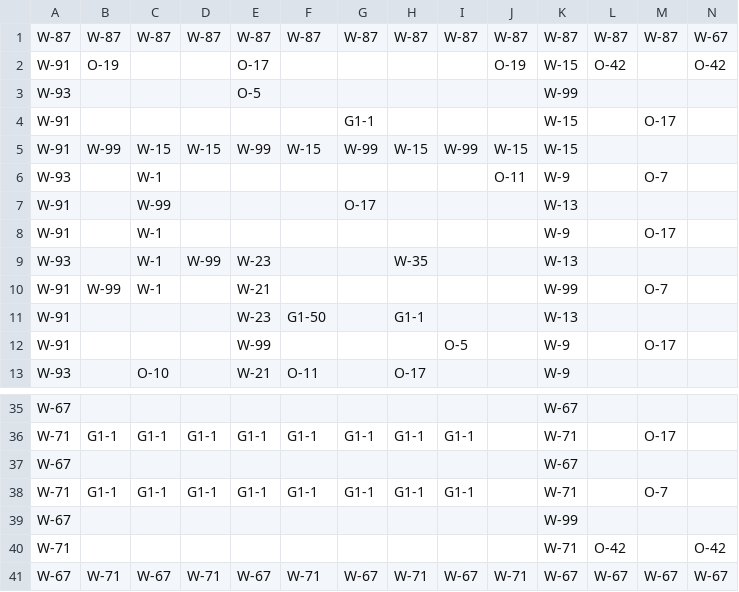
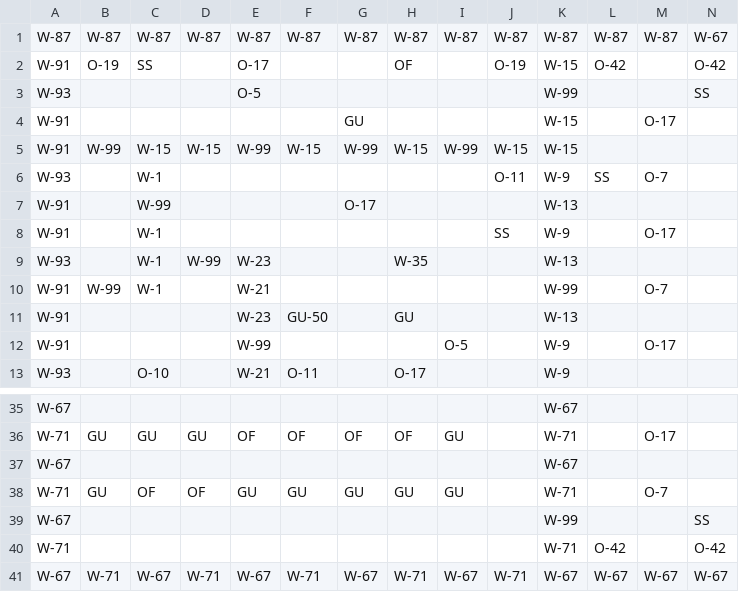
Before and after one commit to e6quisitory/wolf3d-reimpl-cpp, a CSV file: assets/map.csv, drawn as a sheet; only a part is shown, gaps mark what is left out; the diff covers the shown part only; the diff names each change by its address in the sheet, - before the commit and + after, or states it on an @@ line.

```diff
--- a/assets/map.csv
+++ b/assets/map.csv
-C2: (empty)
+C2: SS
-H2: (empty)
+H2: OF
-N3: (empty)
+N3: SS
-G4: G1-1
+G4: GU
-L6: (empty)
+L6: SS
-J8: (empty)
+J8: SS
-F11: G1-50
+F11: GU-50
-H11: G1-1
+H11: GU
-B36: G1-1
+B36: GU
-C36: G1-1
+C36: GU
-D36: G1-1
+D36: GU
-E36: G1-1
+E36: OF
-F36: G1-1
+F36: OF
-G36: G1-1
+G36: OF
-H36: G1-1
+H36: OF
-I36: G1-1
+I36: GU
-B38: G1-1
+B38: GU
-C38: G1-1
+C38: OF
-D38: G1-1
+D38: OF
-E38: G1-1
+E38: GU
-F38: G1-1
+F38: GU
-G38: G1-1
+G38: GU
-H38: G1-1
+H38: GU
-I38: G1-1
+I38: GU
-N39: (empty)
+N39: SS
```
Also changed, not shown: 32 edited cells elsewhere in this file, 15 other files.
